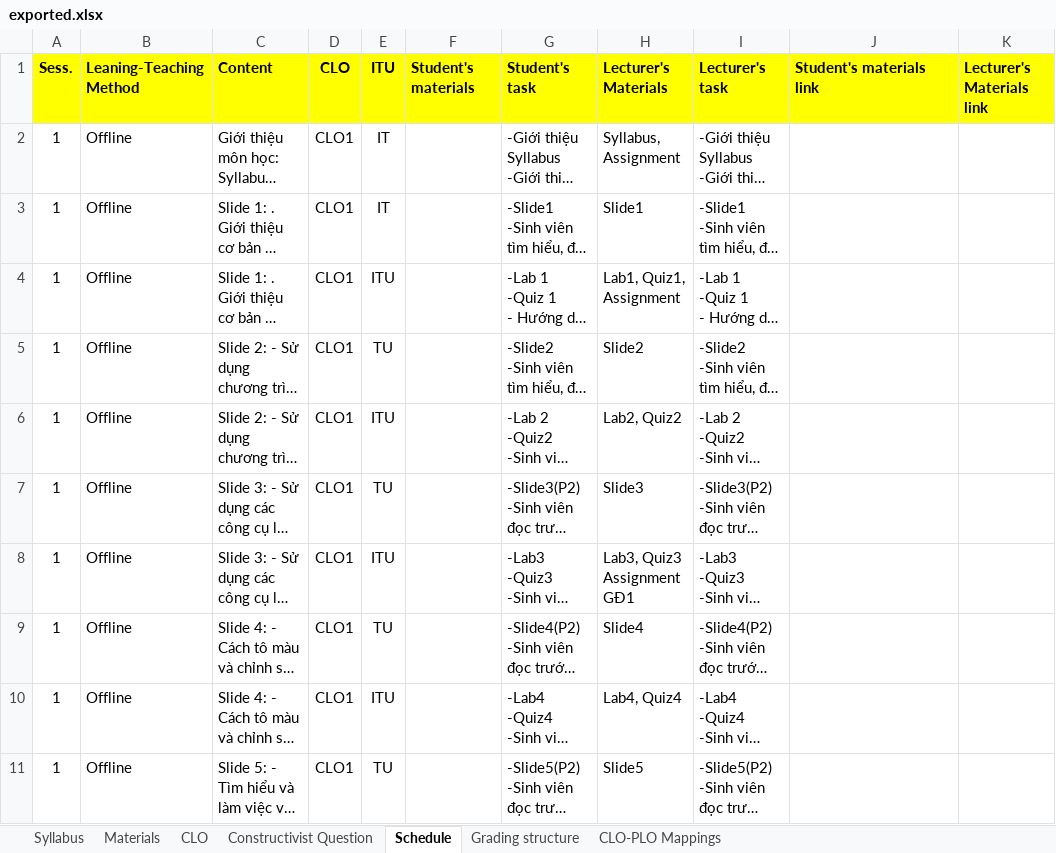
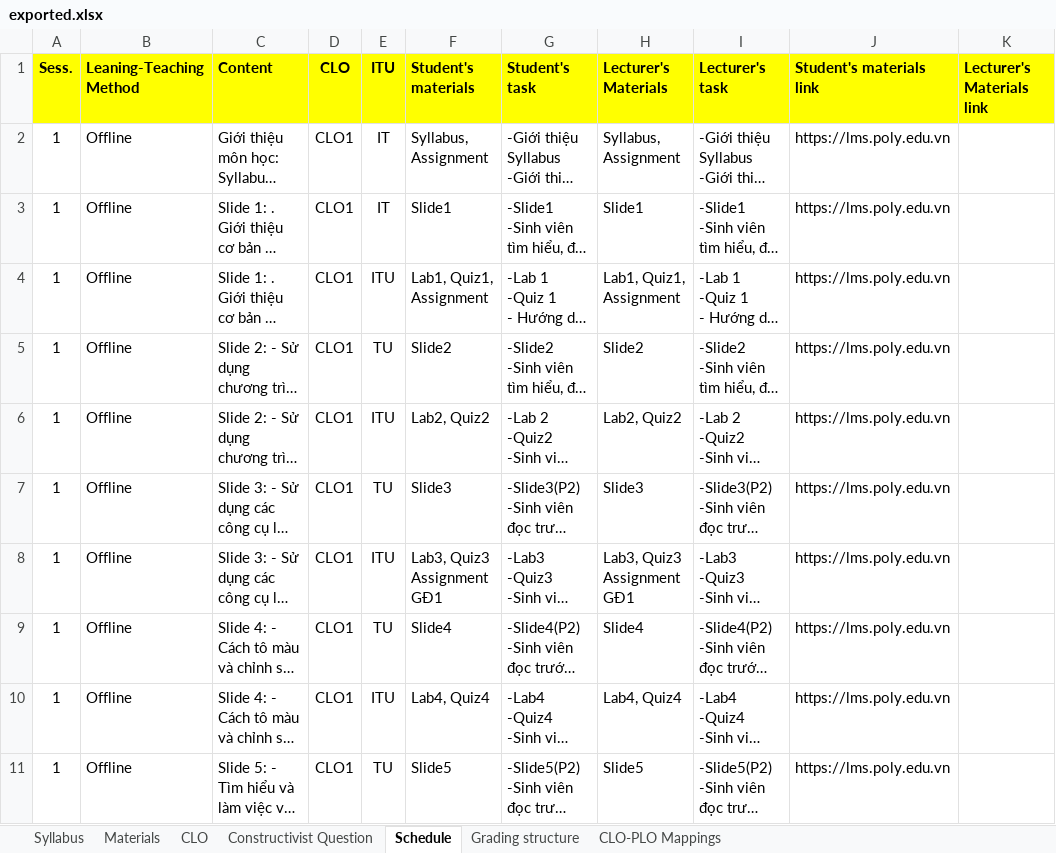
Before and after one commit to chuquan22/CurriculumManagementSystem_BE, an Excel workbook: CurriculumManagementSystemWebAPI/exported.xlsx, sheet Schedule, drawn as a sheet; only a part is shown; long unchanged cells end in …; values as stored, in another font and other column widths than the file's, no borders; ↵ is a line break in a cell; the diff covers the shown part only; the diff names each change by its address in the sheet, - before the commit and + after, or states it on an @@ line.

Commit message:
fix total syllabus

```diff
--- a/CurriculumManagementSystemWebAPI/exported.xlsx (sheet Schedule)
+++ b/CurriculumManagementSystemWebAPI/exported.xlsx (sheet Schedule)
-F2 (Student's materials): (empty)
+F2 (Student's materials): Syllabus, Assignment
-J2:J11 (Student's materials link): (empty)
+J2:J11 (Student's materials link): https://lms.poly.edu.vn
-F3 (Student's materials): (empty)
+F3 (Student's materials): Slide1
-F4 (Student's materials): (empty)
+F4 (Student's materials): Lab1, Quiz1, Assignment
-F5 (Student's materials): (empty)
+F5 (Student's materials): Slide2
-F6 (Student's materials): (empty)
+F6 (Student's materials): Lab2, Quiz2
-F7 (Student's materials): (empty)
+F7 (Student's materials): Slide3
-F8 (Student's materials): (empty)
+F8 (Student's materials): Lab3, Quiz3 ↵ Assignment GĐ1
-F9 (Student's materials): (empty)
+F9 (Student's materials): Slide4
-F10 (Student's materials): (empty)
+F10 (Student's materials): Lab4, Quiz4
-F11 (Student's materials): (empty)
+F11 (Student's materials): Slide5
```
Also changed, not shown: 16 edited cells elsewhere in this sheet, sheet Materials, sheet Syllabus, 2 other files.
